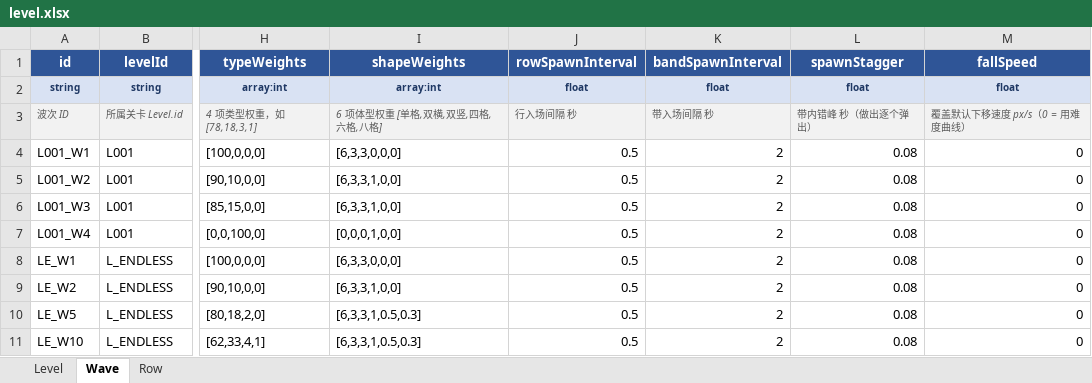
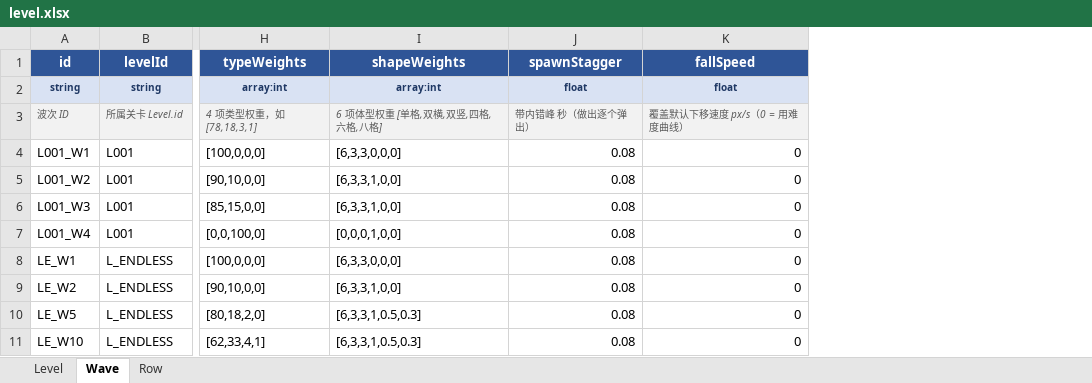
Before and after one commit to MiniGamesStudio/MiniGameBallRouge, an Excel workbook: tools/excel-config/level.xlsx, sheet Wave, drawn as a sheet; only a part is shown, gaps mark what is left out; values as stored, in another font and other column widths than the file's, no borders; the diff names each change by its address in the sheet, - before the commit and + after, or states it on an @@ line.

```diff
--- a/tools/excel-config/level.xlsx (sheet Wave)
+++ b/tools/excel-config/level.xlsx (sheet Wave)
-column J (rowSpawnInterval), rows 2-11: float | 行入场间隔 秒 | 0.5 | 0.5 | 0.5 | 0.5 | 0.5 | 0.5 | 0.5 | 0.5
-column K (bandSpawnInterval), rows 2-11: float | 带入场间隔 秒 | 2 | 2 | 2 | 2 | 2 | 2 | 2 | 2
```
Also changed, not shown: tools/excel-config/drop.xlsx, tools/excel-config/enemy.xlsx, 52 other files.
